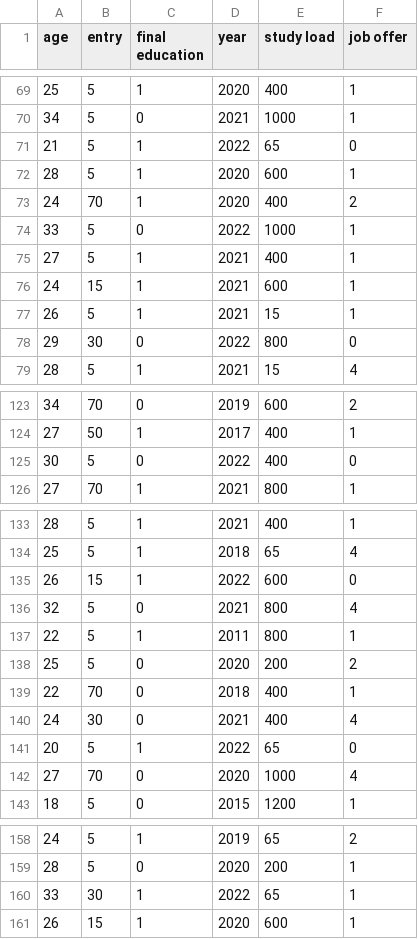
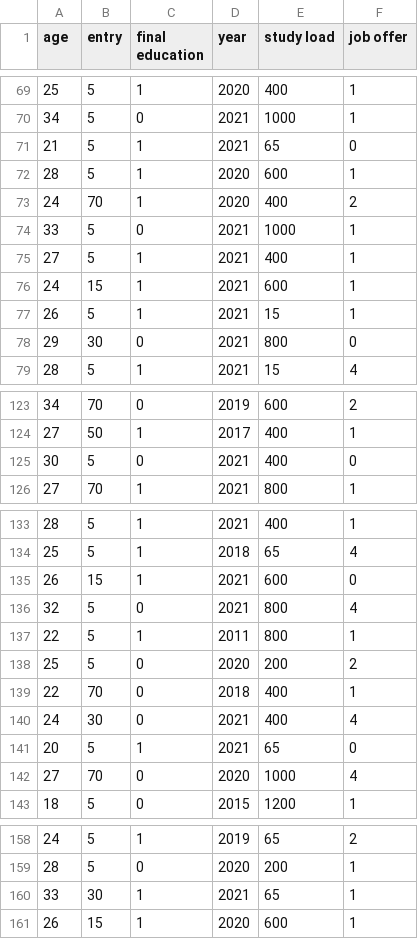
Before and after one commit to seito-developer/minerva, a CSV file: cs351/2022-02-13-assignment/assets/engineer-career-data-arranged.csv, drawn as a sheet; only a part is shown, gaps mark what is left out; the diff covers the shown part only.

```diff
--- a/cs351/2022-02-13-assignment/assets/engineer-career-data-arranged.csv
+++ b/cs351/2022-02-13-assignment/assets/engineer-career-data-arranged.csv
@@ -70,6 +70,6 @@ age,entry,final education,year,study load,job offer
 34,5,0,2021,1000,1
-21,5,1,2022,65,0
+21,5,1,2021,65,0
 28,5,1,2020,600,1
 24,70,1,2020,400,2
-33,5,0,2022,1000,1
+33,5,0,2021,1000,1
 27,5,1,2021,400,1
@@ -77,3 +77,3 @@ age,entry,final education,year,study load,job offer
 26,5,1,2021,15,1
-29,30,0,2022,800,0
+29,30,0,2021,800,0
 28,5,1,2021,15,4
@@ -124,3 +124,3 @@ age,entry,final education,year,study load,job offer
 27,50,1,2017,400,1
-30,5,0,2022,400,0
+30,5,0,2021,400,0
 27,70,1,2021,800,1
@@ -134,3 +134,3 @@ age,entry,final education,year,study load,job offer
 25,5,1,2018,65,4
-26,15,1,2022,600,0
+26,15,1,2021,600,0
 32,5,0,2021,800,4
@@ -140,3 +140,3 @@ age,entry,final education,year,study load,job offer
 24,30,0,2021,400,4
-20,5,1,2022,65,0
+20,5,1,2021,65,0
 27,70,0,2020,1000,4
@@ -159,3 +159,3 @@ age,entry,final education,year,study load,job offer
 28,5,0,2020,200,1
-33,30,1,2022,65,1
+33,30,1,2021,65,1
 26,15,1,2020,600,1
```
Also changed, not shown: 22 edited cells elsewhere in this file, cs351/2022-02-13-assignment/assets/engineer-career-data-arranged3.csv, 14 other files.
